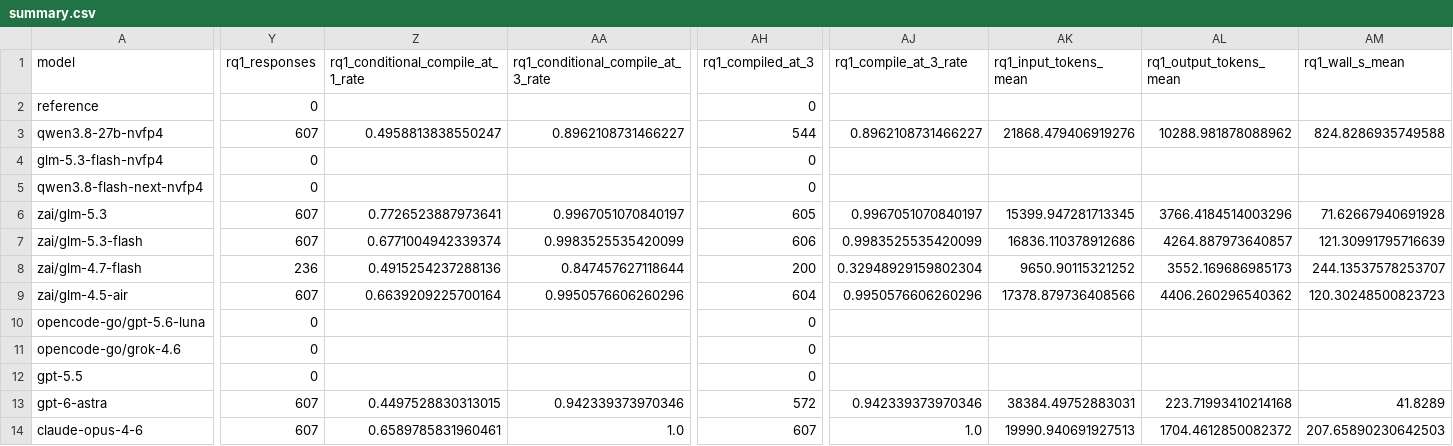
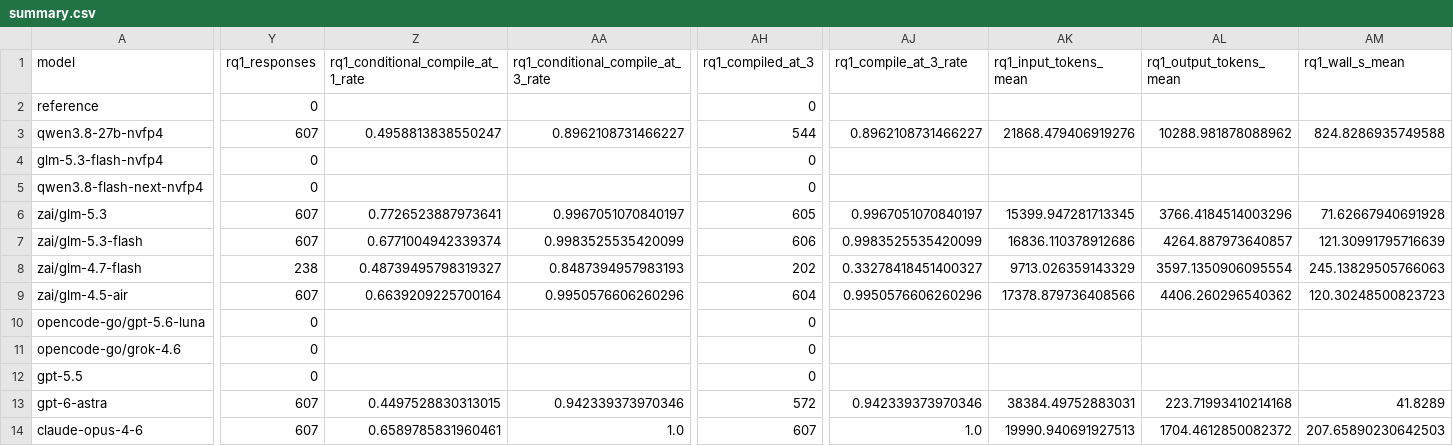
Before and after one commit to eunomia-bpf/ActPlane, a CSV file: docs/empirical-study/translation-models/summary.csv, drawn as a sheet; only a part is shown, gaps mark what is left out; the diff covers the shown part only; the diff names each change by its address in the sheet, - before the commit and + after, or states it on an @@ line.

```diff
--- a/docs/empirical-study/translation-models/summary.csv
+++ b/docs/empirical-study/translation-models/summary.csv
-Y8 (rq1_responses): 236
+Y8 (rq1_responses): 238
-Z8: 0.4915254237288136
+Z8: 0.48739495798319327
-AA8: 0.847457627118644
+AA8: 0.8487394957983193
-AH8 (rq1_compiled_at_3): 200
+AH8 (rq1_compiled_at_3): 202
-AJ8 (rq1_compile_at_3_rate): 0.32948929159802304
+AJ8 (rq1_compile_at_3_rate): 0.33278418451400327
-AK8 (rq1_input_tokens_mean): 9650.90115321252
+AK8 (rq1_input_tokens_mean): 9713.026359143329
-AL8 (rq1_output_tokens_mean): 3552.169686985173
+AL8 (rq1_output_tokens_mean): 3597.1350906095554
-AM8 (rq1_wall_s_mean): 244.13537578253707
+AM8 (rq1_wall_s_mean): 245.13829505766063
```
Also changed, not shown: 2 edited cells elsewhere in this file, docs/empirical-study/translation-models/failure-counts.csv, docs/empirical-study/translation-models/failures.csv, 4 other files.
